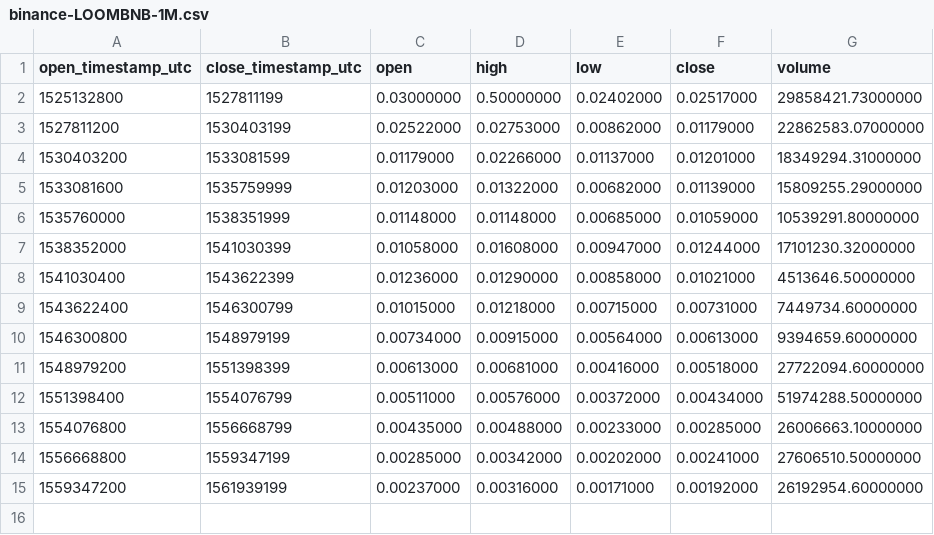
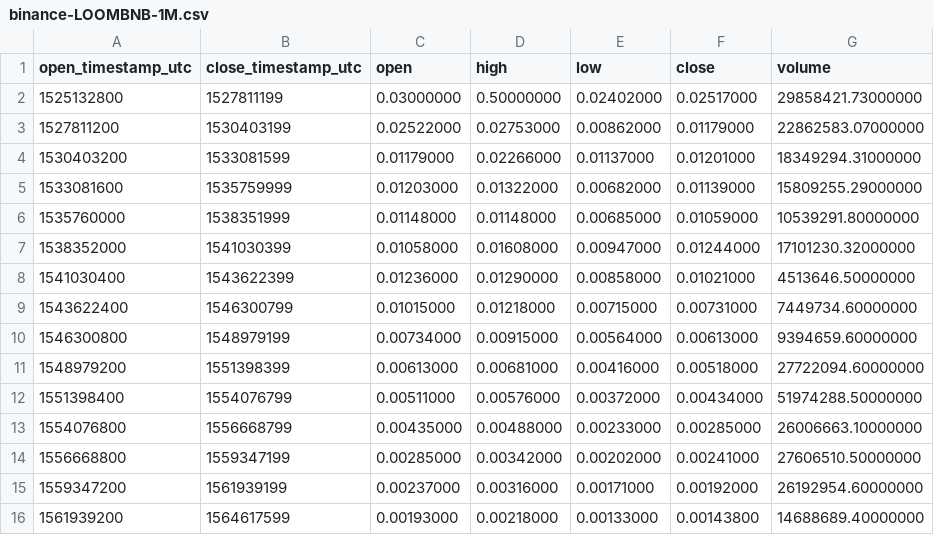
Before and after one commit to cryptobigbro/binance-LOOMBNB, a CSV file: binance-LOOMBNB-1M.csv, drawn as a sheet; the diff names each change by its address in the sheet, - before the commit and + after, or states it on an @@ line.

```diff
--- a/binance-LOOMBNB-1M.csv
+++ b/binance-LOOMBNB-1M.csv
+row 16: 1561939200 | 1564617599 | 0.00193000 | 0.00218000 | 0.00133000 | 0.00143800 | 14688689.40000000
```
Also changed, not shown: binance-LOOMBNB-1d.csv, binance-LOOMBNB-1w.csv, 1 other file.
